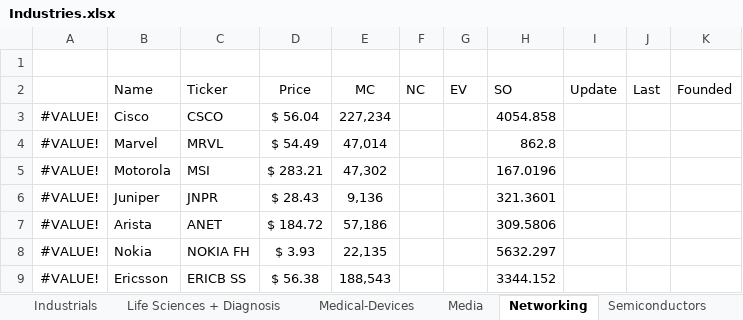
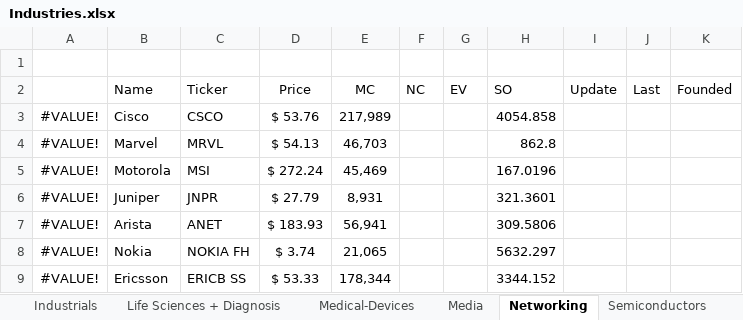
Before and after one commit to PrimalFinance/Investing-Spreadsheets, an Excel workbook: Industries.xlsx, sheet Networking, drawn as a sheet; values as stored, in another font and other column widths than the file's, no borders; the diff names each change by its address in the sheet, - before the commit and + after, or states it on an @@ line.

```diff
--- a/Industries.xlsx (sheet Networking)
+++ b/Industries.xlsx (sheet Networking)
-D3 (Price): $ 56.04
+D3 (Price): $ 53.76
-E3 (MC): 227,234
+E3 (MC): 217,989
-D4 (Price): $ 54.49
+D4 (Price): $ 54.13
-E4 (MC): 47,014
+E4 (MC): 46,703
-D5 (Price): $ 283.21
+D5 (Price): $ 272.24
-E5 (MC): 47,302
+E5 (MC): 45,469
-D6 (Price): $ 28.43
+D6 (Price): $ 27.79
-E6 (MC): 9,136
+E6 (MC): 8,931
-D7 (Price): $ 184.72
+D7 (Price): $ 183.93
-E7 (MC): 57,186
+E7 (MC): 56,941
-D8 (Price): $ 3.93
+D8 (Price): $ 3.74
-E8 (MC): 22,135
+E8 (MC): 21,065
-D9 (Price): $ 56.38
+D9 (Price): $ 53.33
-E9 (MC): 188,543
+E9 (MC): 178,344
```
Also changed, not shown: sheet Aerospace & Defense, sheet Media, sheet Electronic-Computers, sheet Semiconductors, sheet Crypto, other sheet tabs, formulas that keep their value, charts or pictures.
